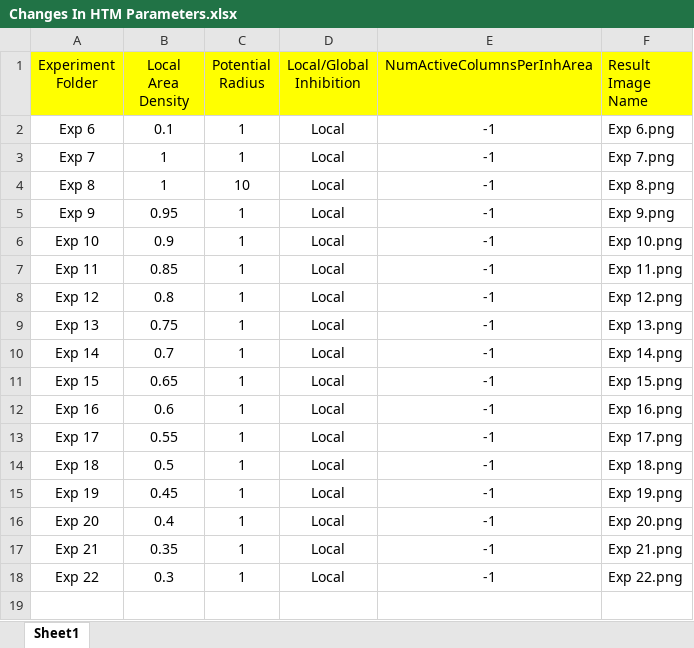
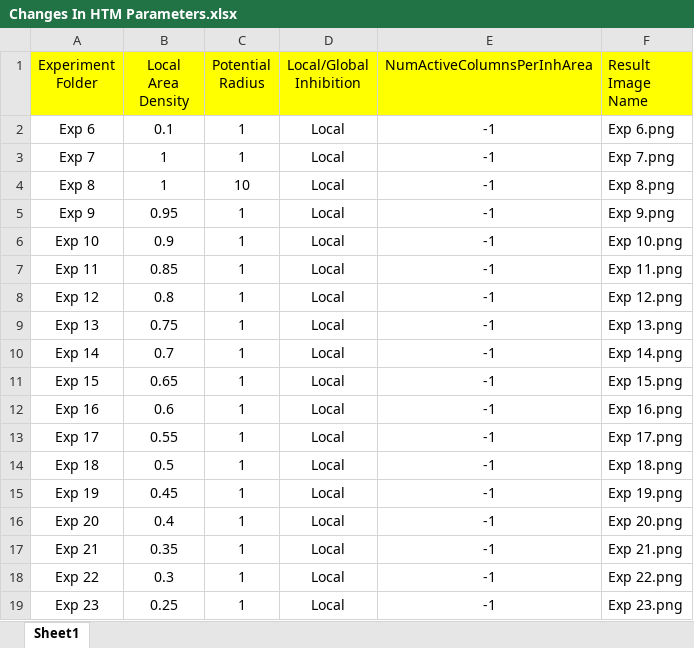
Before and after one commit to Alam-Sher-Khan/neocortexapi-classification, an Excel workbook: My Analysis/Changes In HTM Parameters.xlsx, sheet Sheet1, drawn as a sheet; values as stored, in another font and other column widths than the file's, no borders; the diff names each change by its address in the sheet, - before the commit and + after, or states it on an @@ line.

Commit message:
HTM Changes updated in Excel

```diff
--- a/My Analysis/Changes In HTM Parameters.xlsx (sheet Sheet1)
+++ b/My Analysis/Changes In HTM Parameters.xlsx (sheet Sheet1)
+row 19: Exp 23 | 0.25 | 1 | Local | -1 | Exp 23.png
```
